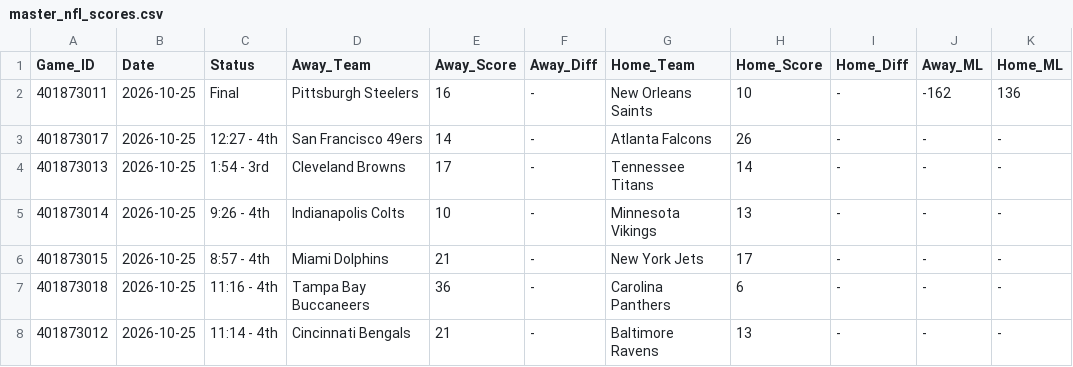
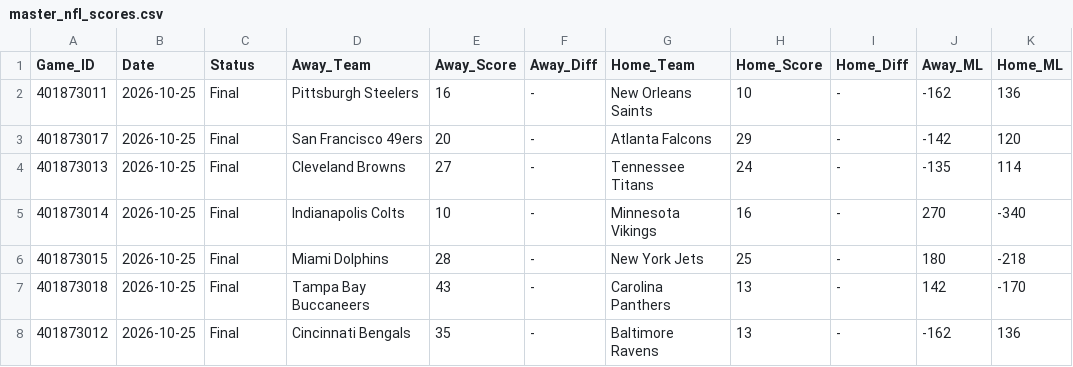
Before and after one commit to danreed001-droid/sport, a CSV file: data/raw/master_nfl_scores.csv, drawn as a sheet; only a part is shown; the diff covers the shown part only; the diff names each change by its address in the sheet, - before the commit and + after, or states it on an @@ line.

```diff
--- a/data/raw/master_nfl_scores.csv
+++ b/data/raw/master_nfl_scores.csv
-C3 (Status): 12:27 - 4th
+C3 (Status): Final
-E3 (Away_Score): 14
+E3 (Away_Score): 20
-H3 (Home_Score): 26
+H3 (Home_Score): 29
-J3 (Away_ML): -
+J3 (Away_ML): -142
-K3 (Home_ML): -
+K3 (Home_ML): 120
-C4 (Status): 1:54 - 3rd
+C4 (Status): Final
-E4 (Away_Score): 17
+E4 (Away_Score): 27
-H4 (Home_Score): 14
+H4 (Home_Score): 24
-J4 (Away_ML): -
+J4 (Away_ML): -135
-K4 (Home_ML): -
+K4 (Home_ML): 114
-C5 (Status): 9:26 - 4th
+C5 (Status): Final
-H5 (Home_Score): 13
+H5 (Home_Score): 16
-J5 (Away_ML): -
+J5 (Away_ML): 270
-K5 (Home_ML): -
+K5 (Home_ML): -340
-C6 (Status): 8:57 - 4th
+C6 (Status): Final
-E6 (Away_Score): 21
+E6 (Away_Score): 28
-H6 (Home_Score): 17
+H6 (Home_Score): 25
-J6 (Away_ML): -
+J6 (Away_ML): 180
-K6 (Home_ML): -
+K6 (Home_ML): -218
-C7 (Status): 11:16 - 4th
+C7 (Status): Final
-E7 (Away_Score): 36
+E7 (Away_Score): 43
-H7 (Home_Score): 6
+H7 (Home_Score): 13
-J7 (Away_ML): -
+J7 (Away_ML): 142
-K7 (Home_ML): -
+K7 (Home_ML): -170
-C8 (Status): 11:14 - 4th
+C8 (Status): Final
-E8 (Away_Score): 21
+E8 (Away_Score): 35
-J8 (Away_ML): -
+J8 (Away_ML): -162
-K8 (Home_ML): -
+K8 (Home_ML): 136
```
Also changed, not shown: 14 edited cells elsewhere in this file, data/raw/master_nba_scores.csv, data/raw/master_soccer_scores.csv, 7 other files.
